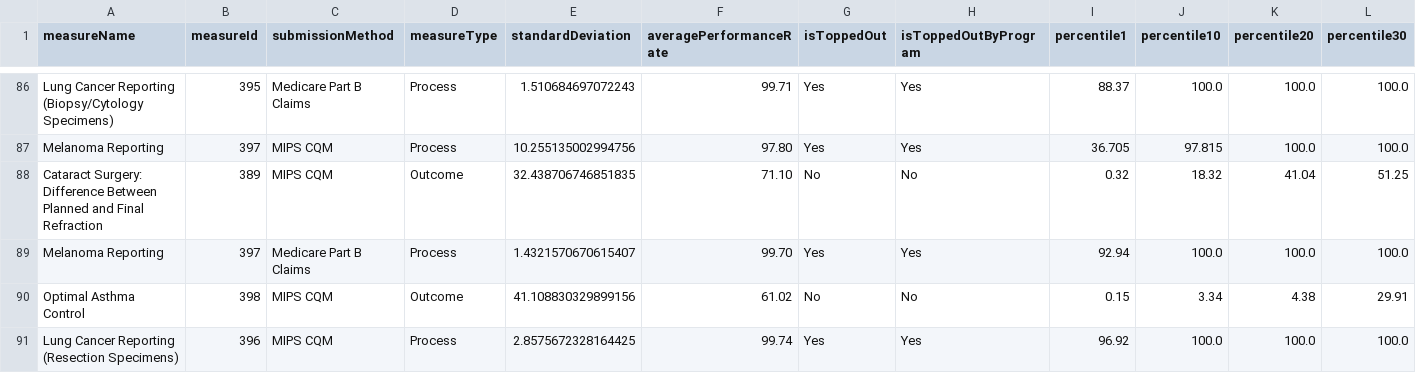
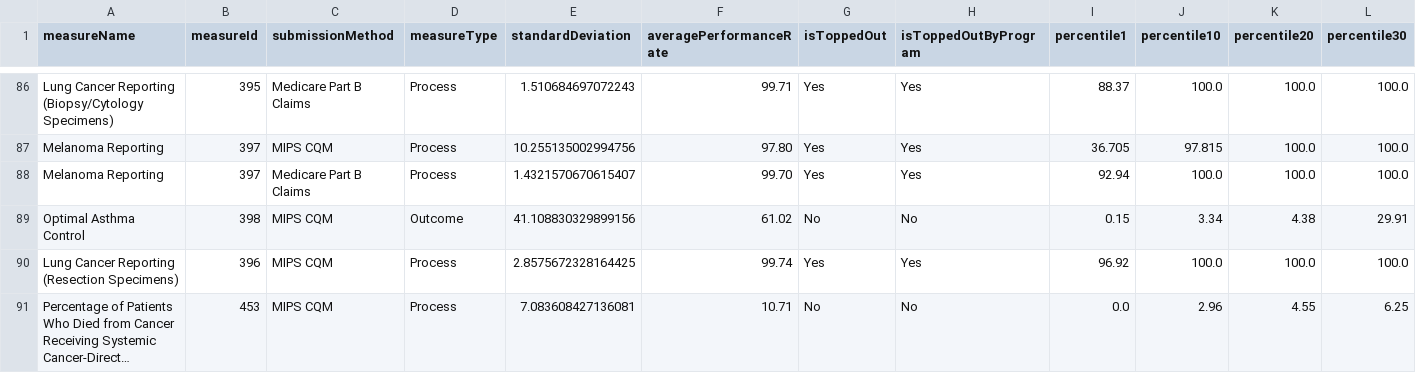
Before and after one commit to CMSgov/qpp-measures-data, a CSV file: staging/2024/benchmarks/benchmarks.csv, drawn as a sheet; only a part is shown, gaps mark what is left out; the shorter side is filled out with more unchanged rows; long unchanged cells end in …; rows hold the shown columns only; the diff names each change by its address in the sheet, - before the commit and + after, or states it on an @@ line.

```diff
--- a/staging/2024/benchmarks/benchmarks.csv
+++ b/staging/2024/benchmarks/benchmarks.csv
-row 88: Cataract Surgery: Difference Between Planned and Final Refraction | 389 | MIPS CQM | Outcome | 32.438706746851835 | 71.10 | No | No | 0.32 | 18.32 | 41.04 | 51.25
```
Also changed, not shown: 3 other files.
